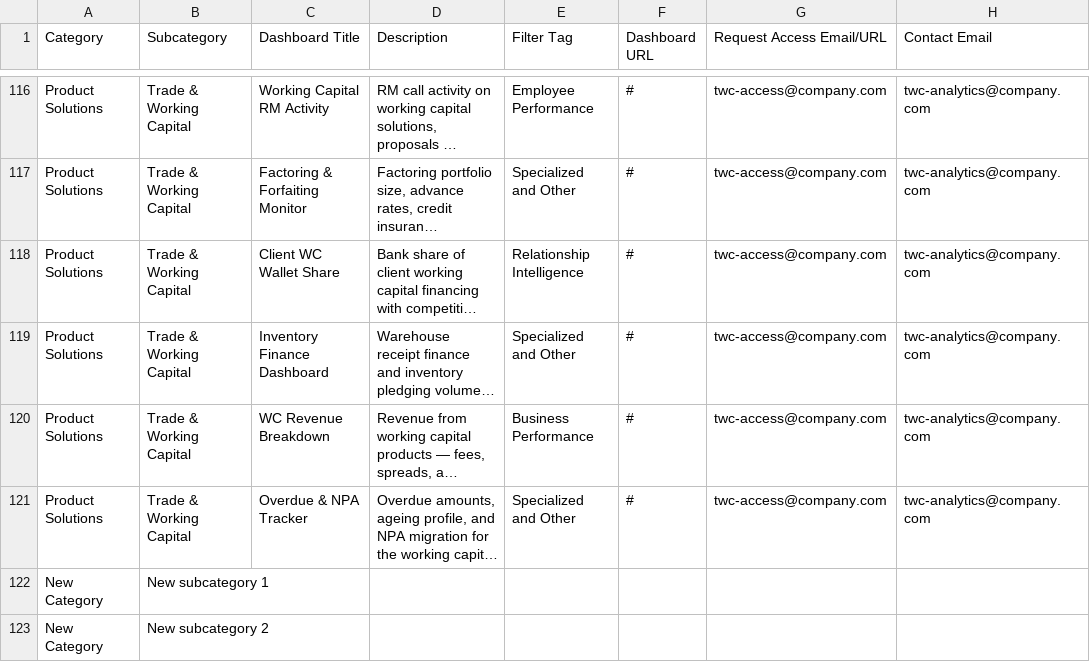
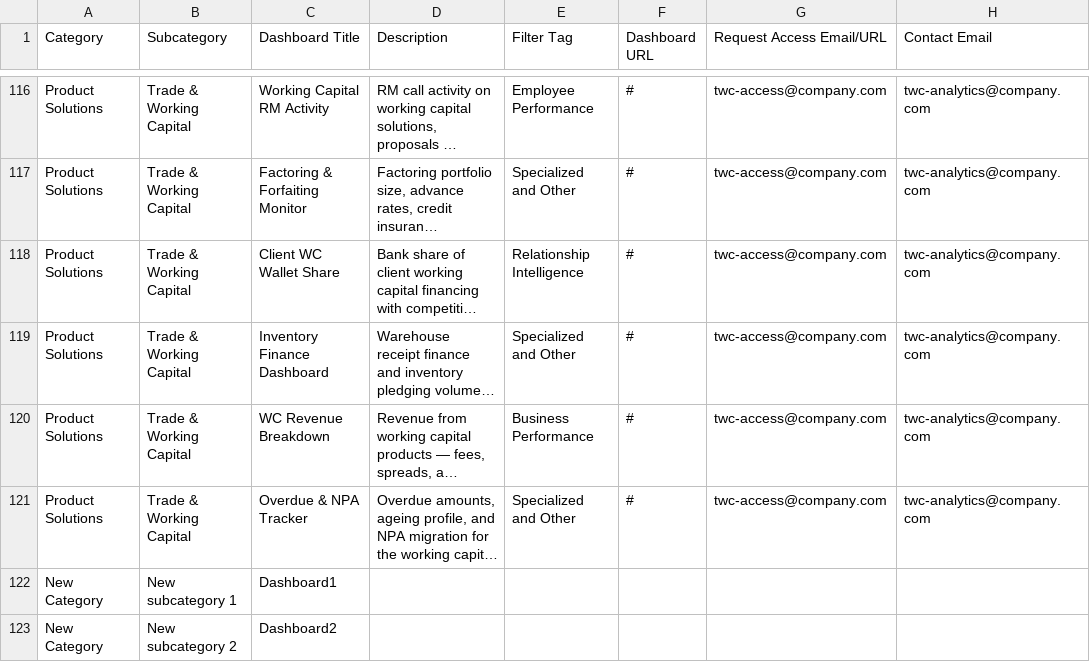
Before and after one commit to SOMBIJU/FlightDeck, a CSV file: dashboards.csv, drawn as a sheet; only a part is shown, gaps mark what is left out; long unchanged cells end in …; the diff names each change by its address in the sheet, - before the commit and + after, or states it on an @@ line.

Commit message:
Add files via upload

```diff
--- a/dashboards.csv
+++ b/dashboards.csv
-C122 (Dashboard Title): (empty)
+C122 (Dashboard Title): Dashboard1
-C123 (Dashboard Title): (empty)
+C123 (Dashboard Title): Dashboard2
```
